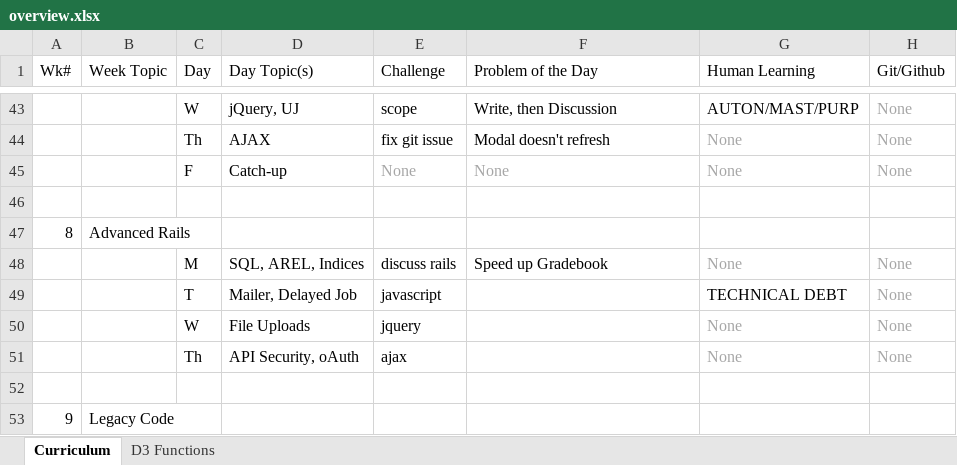
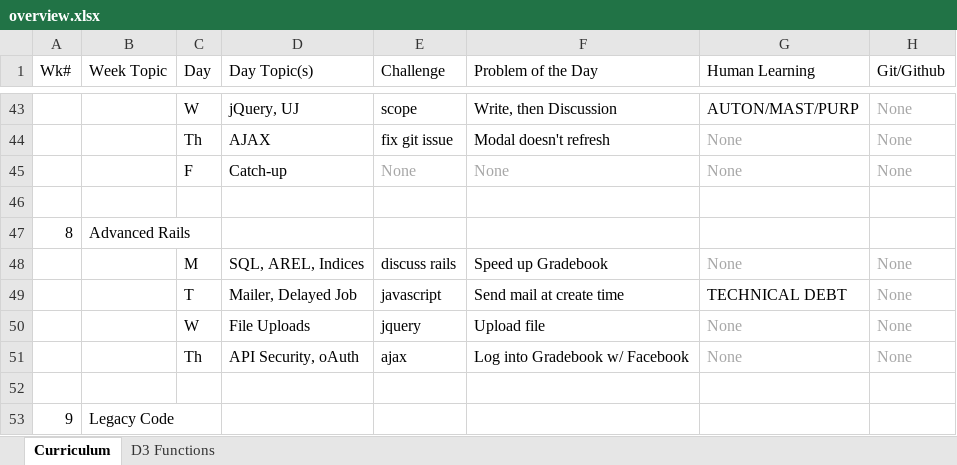
Before and after one commit to tiyd-rails-2015-05/tiyd-rails-2015-05.github.io, an Excel workbook: during/overview.xlsx, sheet Curriculum, drawn as a sheet; only a part is shown, gaps mark what is left out; values as stored, in another font and other column widths than the file's, no borders; the diff names each change by its address in the sheet, - before the commit and + after, or states it on an @@ line.

Commit message:
Update course plan.

```diff
--- a/during/overview.xlsx (sheet Curriculum)
+++ b/during/overview.xlsx (sheet Curriculum)
-F49 (Problem of the Day): (empty)
+F49 (Problem of the Day): Send mail at create time
-F50 (Problem of the Day): (empty)
+F50 (Problem of the Day): Upload file
-F51 (Problem of the Day): (empty)
+F51 (Problem of the Day): Log into Gradebook w/ Facebook
```
